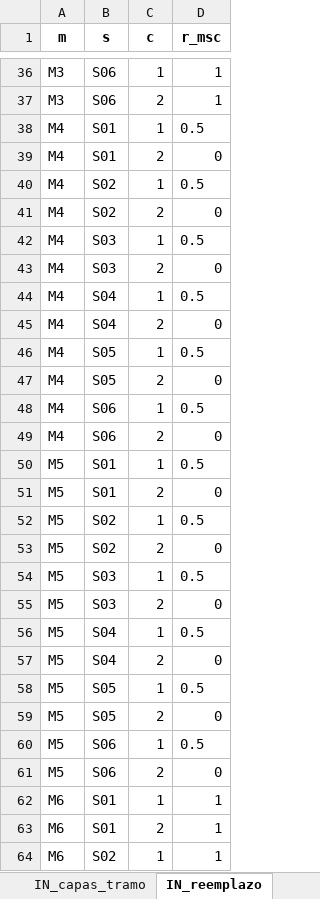
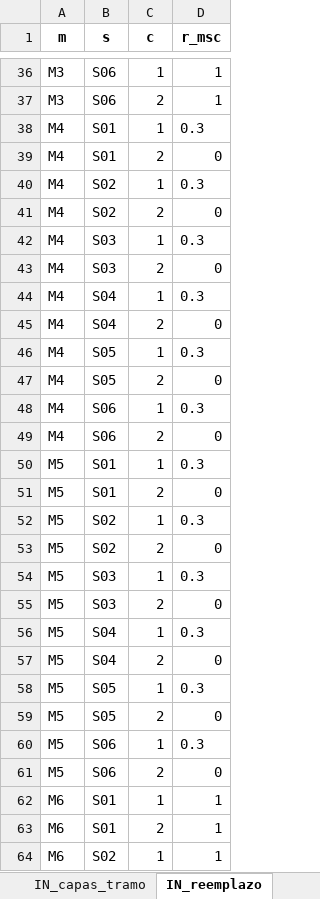
Before and after one commit to ChantillyCream/Proyecto_Opti, an Excel workbook: 26/Instancias_Excel/instancia.xlsx, sheet IN_reemplazo, drawn as a sheet; only a part is shown, gaps mark what is left out; values as stored, in another font and other column widths than the file's, no borders; the diff covers the shown part only; the diff names each change by its address in the sheet, - before the commit and + after, or states it on an @@ line.

Commit message:
Tope Clase D 0.3

```diff
--- a/26/Instancias_Excel/instancia.xlsx (sheet IN_reemplazo)
+++ b/26/Instancias_Excel/instancia.xlsx (sheet IN_reemplazo)
-D38 (r_msc): 0.5
+D38 (r_msc): 0.3
-D40 (r_msc): 0.5
+D40 (r_msc): 0.3
-D42 (r_msc): 0.5
+D42 (r_msc): 0.3
-D44 (r_msc): 0.5
+D44 (r_msc): 0.3
-D46 (r_msc): 0.5
+D46 (r_msc): 0.3
-D48 (r_msc): 0.5
+D48 (r_msc): 0.3
-D50 (r_msc): 0.5
+D50 (r_msc): 0.3
-D52 (r_msc): 0.5
+D52 (r_msc): 0.3
-D54 (r_msc): 0.5
+D54 (r_msc): 0.3
-D56 (r_msc): 0.5
+D56 (r_msc): 0.3
-D58 (r_msc): 0.5
+D58 (r_msc): 0.3
-D60 (r_msc): 0.5
+D60 (r_msc): 0.3
```
Also changed, not shown: 6 edited cells elsewhere in this sheet.
